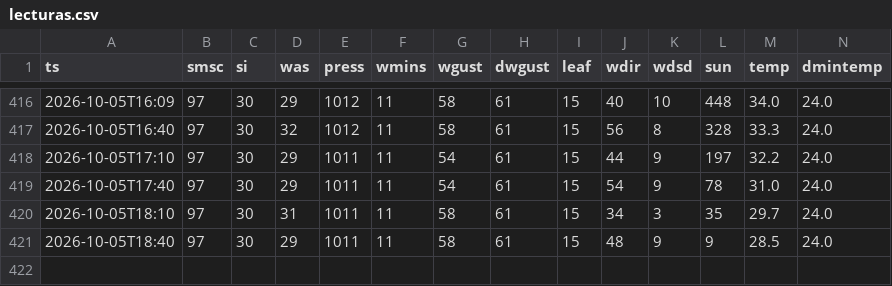
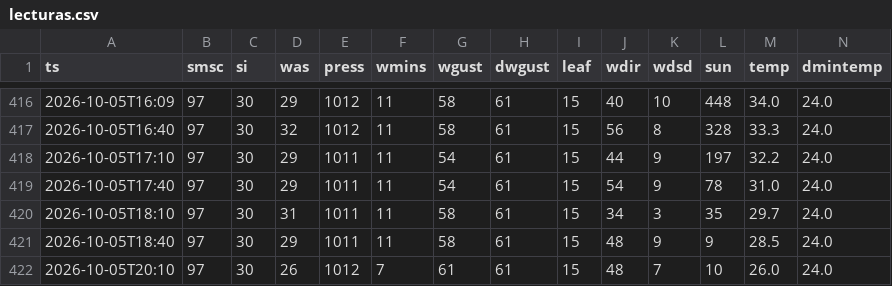
Before and after one commit to JosueValdiviezoS/estacion-meteo, a CSV file: data/lecturas.csv, drawn as a sheet; only a part is shown, gaps mark what is left out; rows hold the shown columns only; the diff names each change by its address in the sheet, - before the commit and + after, or states it on an @@ line.

Commit message:
Nuevas lecturas

```diff
--- a/data/lecturas.csv
+++ b/data/lecturas.csv
+row 422: 2026-10-05T20:10 | 97 | 30 | 26 | 1012 | 7 | 61 | 61 | 15 | 48 | 7 | 10 | 26.0 | 24.0
```
Also changed, not shown: 1 other file.
